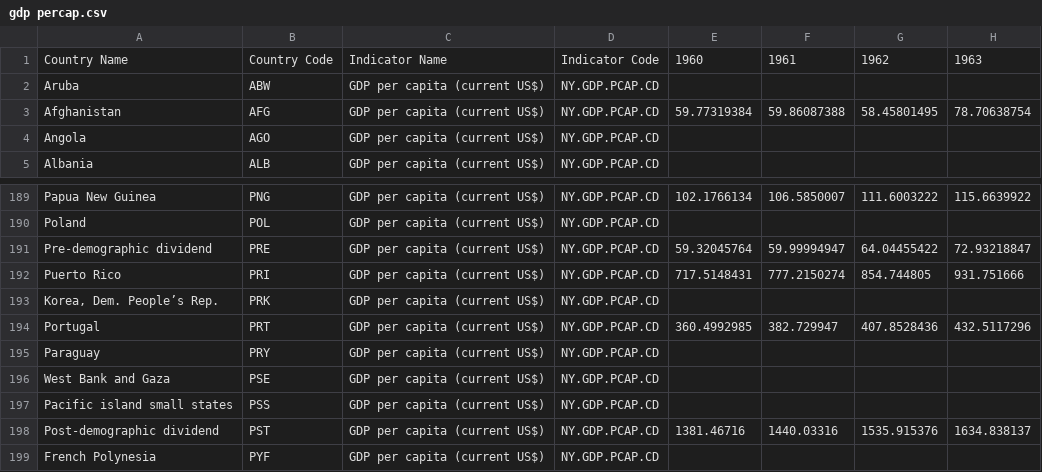
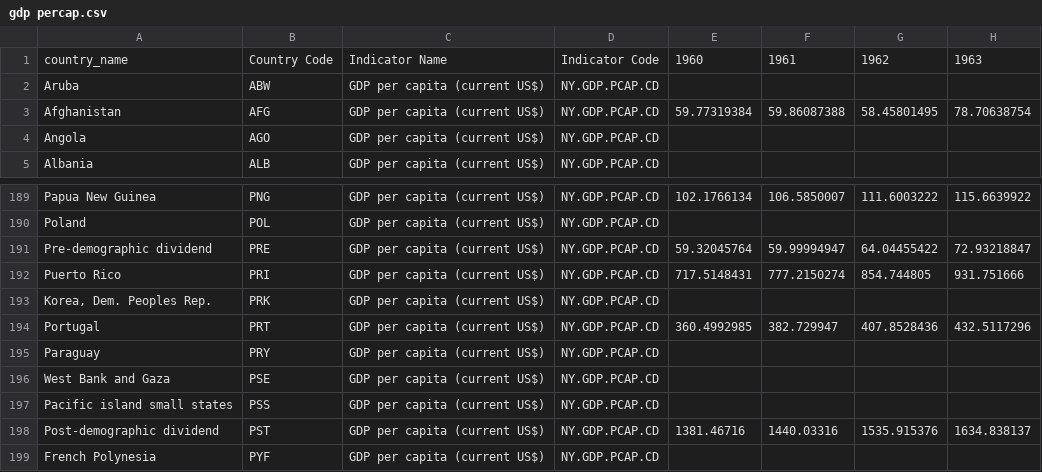
Before and after one commit to mykytyni/LU_QA_2020, a CSV file: datasets/gdp percap.csv, drawn as a sheet; only a part is shown, gaps mark what is left out; the diff names each change by its address in the sheet, - before the commit and + after, or states it on an @@ line.

Commit message:
Update gdp percap.csv

```diff
--- a/datasets/gdp percap.csv
+++ b/datasets/gdp percap.csv
-A1: Country Name
+A1: country_name
-A193: Korea, Dem. People’s Rep.
+A193: Korea, Dem. Peoples Rep.
```
